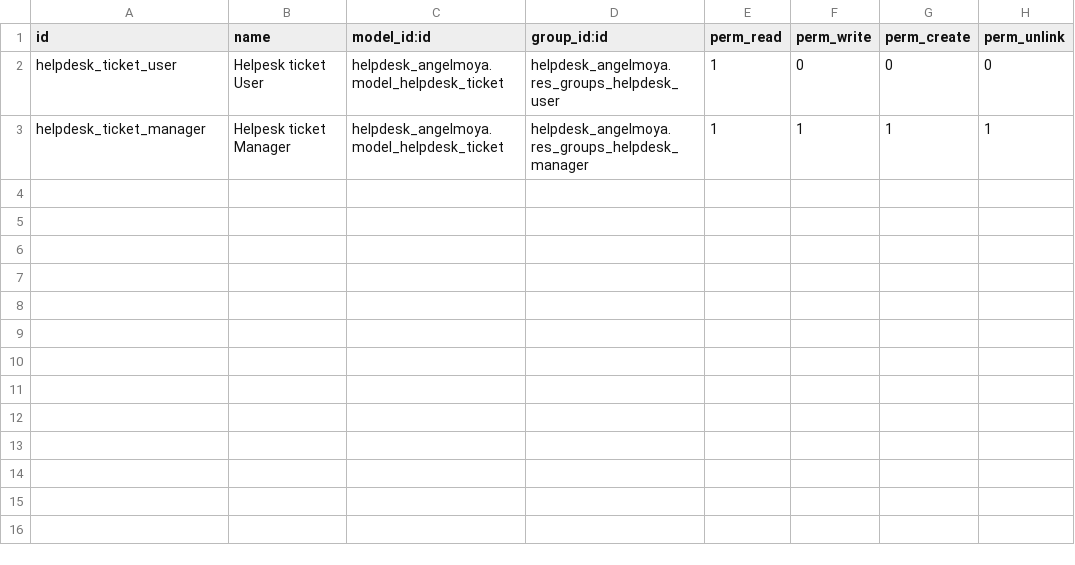
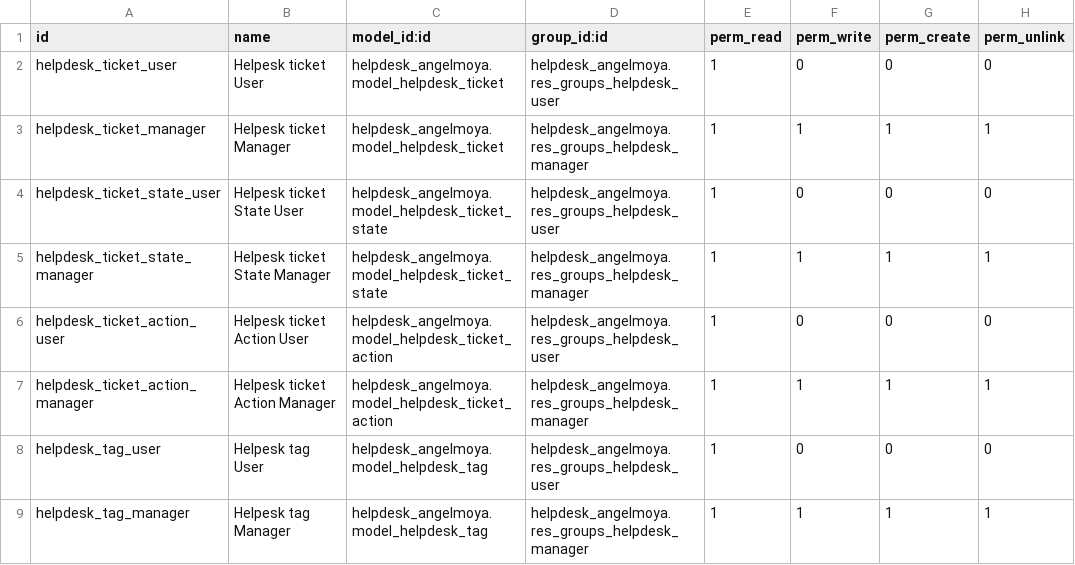
Before and after one commit to ojaviergtz/curso2020-2, a CSV file: helpdesk_angelmoya/security/ir.model.access.csv, drawn as a sheet.

```diff
--- a/helpdesk_angelmoya/security/ir.model.access.csv
+++ b/helpdesk_angelmoya/security/ir.model.access.csv
@@ -3 +3,7 @@ helpdesk_ticket_user,Helpesk ticket User,helpdesk_angelmoya.model_helpdesk_ticke
 helpdesk_ticket_manager,Helpesk ticket Manager,helpdesk_angelmoya.model_helpdesk_ticket,helpdesk_angelmoya.res_groups_helpdesk_manager,1,1,1,1
+helpdesk_ticket_state_user,Helpesk ticket State User,helpdesk_angelmoya.model_helpdesk_ticket_state,helpdesk_angelmoya.res_groups_helpdesk_user,1,0,0,0
+helpdesk_ticket_state_manager,Helpesk ticket State Manager,helpdesk_angelmoya.model_helpdesk_ticket_state,helpdesk_angelmoya.res_groups_helpdesk_manager,1,1,1,1
+helpdesk_ticket_action_user,Helpesk ticket Action User,helpdesk_angelmoya.model_helpdesk_ticket_action,helpdesk_angelmoya.res_groups_helpdesk_user,1,0,0,0
+helpdesk_ticket_action_manager,Helpesk ticket Action Manager,helpdesk_angelmoya.model_helpdesk_ticket_action,helpdesk_angelmoya.res_groups_helpdesk_manager,1,1,1,1
+helpdesk_tag_user,Helpesk tag User,helpdesk_angelmoya.model_helpdesk_tag,helpdesk_angelmoya.res_groups_helpdesk_user,1,0,0,0
+helpdesk_tag_manager,Helpesk tag Manager,helpdesk_angelmoya.model_helpdesk_tag,helpdesk_angelmoya.res_groups_helpdesk_manager,1,1,1,1
```
Also changed, not shown: 5 other files.
